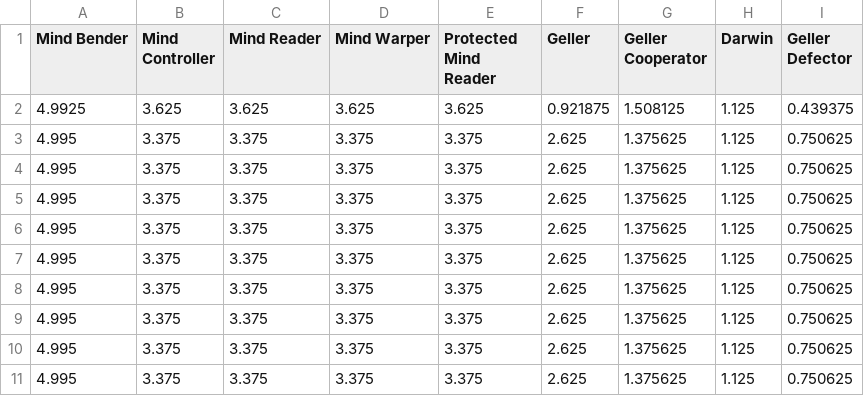
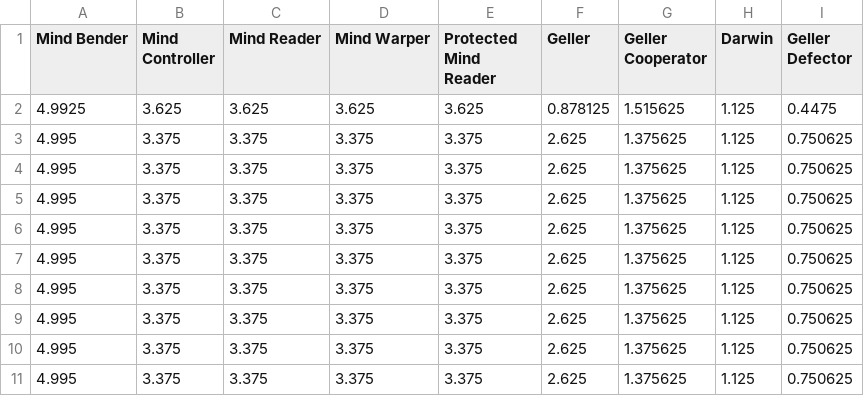
Before and after one commit to Axelrod-Python/Axelrod, a CSV file: assets/cheating_strategies.csv, drawn as a sheet.

```diff
--- a/assets/cheating_strategies.csv
+++ b/assets/cheating_strategies.csv
@@ -1,3 +1,3 @@
 Mind Bender,Mind Controller,Mind Reader,Mind Warper,Protected Mind Reader,Geller,Geller Cooperator,Darwin,Geller Defector
-4.9925,3.625,3.625,3.625,3.625,0.921875,1.508125,1.125,0.439375
+4.9925,3.625,3.625,3.625,3.625,0.878125,1.515625,1.125,0.4475
 4.995,3.375,3.375,3.375,3.375,2.625,1.375625,1.125,0.750625
```
Also changed, not shown: assets/all_strategies.csv, assets/basic_strategies.csv, 14 other files.
